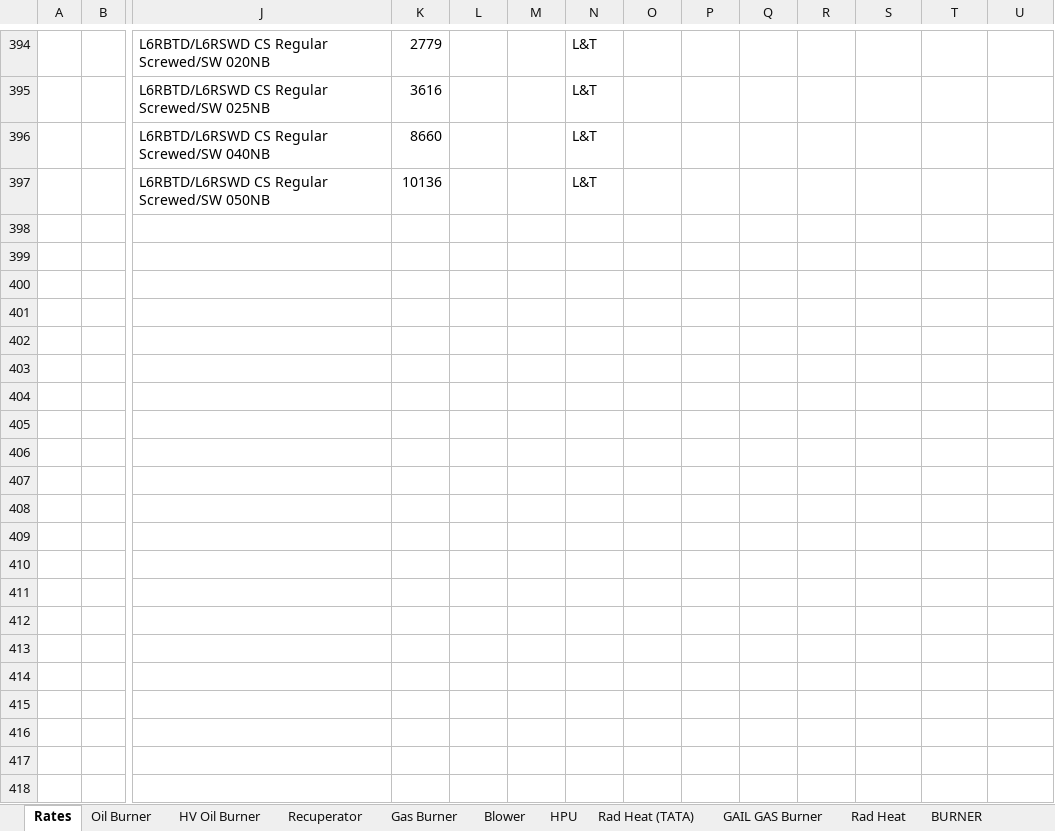
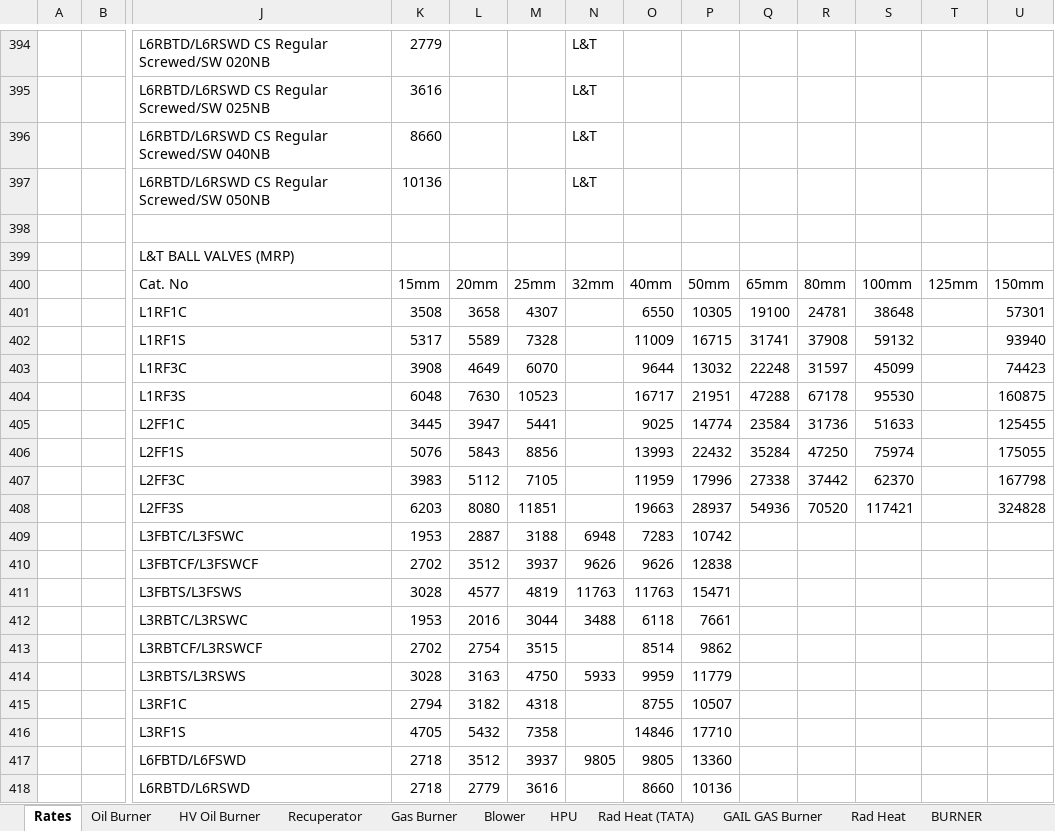
Before and after one commit to crayonink/offer-generator-v1, an Excel workbook: Pricelist WorkBook 28-08-2025.xlsx, sheet Rates, drawn as a sheet; only a part is shown, gaps mark what is left out; values as stored, in another font and other column widths than the file's, no borders; rows hold the shown columns only; the diff names each change by its address in the sheet, - before the commit and + after, or states it on an @@ line.

```diff
--- a/Pricelist WorkBook 28-08-2025.xlsx (sheet Rates)
+++ b/Pricelist WorkBook 28-08-2025.xlsx (sheet Rates)
+row 398: (empty)
+row 399:  |  | L&T BALL VALVES (MRP)
+row 400:  |  | Cat. No | 15mm | 20mm | 25mm | 32mm | 40mm | 50mm | 65mm | 80mm | 100mm | 125mm | 150mm
+row 401:  |  | L1RF1C | 3508 | 3658 | 4307 |  | 6550 | 10305 | 19100 | 24781 | 38648 |  | 57301
+row 402:  |  | L1RF1S | 5317 | 5589 | 7328 |  | 11009 | 16715 | 31741 | 37908 | 59132 |  | 93940
+row 403:  |  | L1RF3C | 3908 | 4649 | 6070 |  | 9644 | 13032 | 22248 | 31597 | 45099 |  | 74423
+row 404:  |  | L1RF3S | 6048 | 7630 | 10523 |  | 16717 | 21951 | 47288 | 67178 | 95530 |  | 160875
+row 405:  |  | L2FF1C | 3445 | 3947 | 5441 |  | 9025 | 14774 | 23584 | 31736 | 51633 |  | 125455
+row 406:  |  | L2FF1S | 5076 | 5843 | 8856 |  | 13993 | 22432 | 35284 | 47250 | 75974 |  | 175055
+row 407:  |  | L2FF3C | 3983 | 5112 | 7105 |  | 11959 | 17996 | 27338 | 37442 | 62370 |  | 167798
+row 408:  |  | L2FF3S | 6203 | 8080 | 11851 |  | 19663 | 28937 | 54936 | 70520 | 117421 |  | 324828
+row 409:  |  | L3FBTC/L3FSWC | 1953 | 2887 | 3188 | 6948 | 7283 | 10742
+row 410:  |  | L3FBTCF/L3FSWCF | 2702 | 3512 | 3937 | 9626 | 9626 | 12838
+row 411:  |  | L3FBTS/L3FSWS | 3028 | 4577 | 4819 | 11763 | 11763 | 15471
+row 412:  |  | L3RBTC/L3RSWC | 1953 | 2016 | 3044 | 3488 | 6118 | 7661
+row 413:  |  | L3RBTCF/L3RSWCF | 2702 | 2754 | 3515 |  | 8514 | 9862
+row 414:  |  | L3RBTS/L3RSWS | 3028 | 3163 | 4750 | 5933 | 9959 | 11779
+row 415:  |  | L3RF1C | 2794 | 3182 | 4318 |  | 8755 | 10507
+row 416:  |  | L3RF1S | 4705 | 5432 | 7358 |  | 14846 | 17710
+row 417:  |  | L6FBTD/L6FSWD | 2718 | 3512 | 3937 | 9805 | 9805 | 13360
+row 418:  |  | L6RBTD/L6RSWD | 2718 | 2779 | 3616 |  | 8660 | 10136
```
Also changed, not shown: 1 other file.
